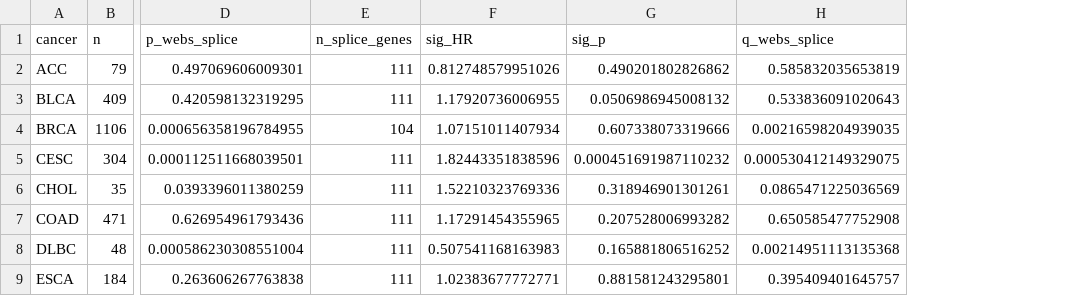
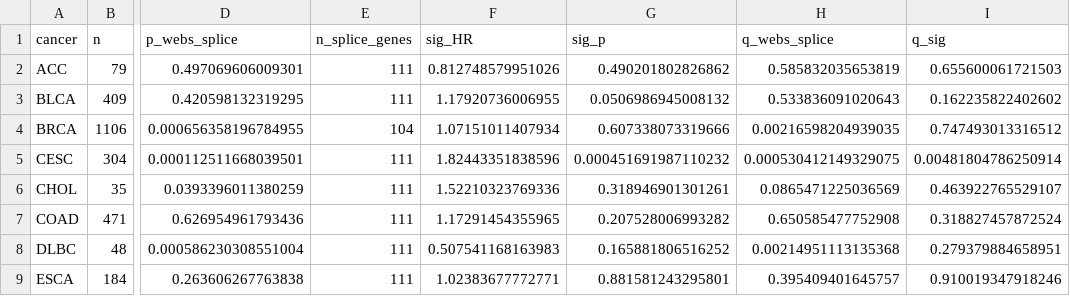
Before and after one commit to huozheshuashuai/GBM_WEBS, a CSV file: results/pancancer_33_summary.csv, drawn as a sheet; only a part is shown, gaps mark what is left out; the diff names each change by its address in the sheet, - before the commit and + after, or states it on an @@ line.

Commit message:
round 12: phospho direction honesty (197/198 up raw, 118/124 down corrected), GENIE3 regulator-level test, Bliss wording, abstract 238w, Table 1 redesign, methods completeness

```diff
--- a/results/pancancer_33_summary.csv
+++ b/results/pancancer_33_summary.csv
+column I (q_sig), rows 2-9: 0.655600061721503 | 0.162235822402602 | 0.747493013316512 | 0.00481804786250914 | 0.463922765529107 | 0.318827457872524 | 0.279379884658951 | 0.910019347918246
```
Also changed, not shown: 11 other files.
